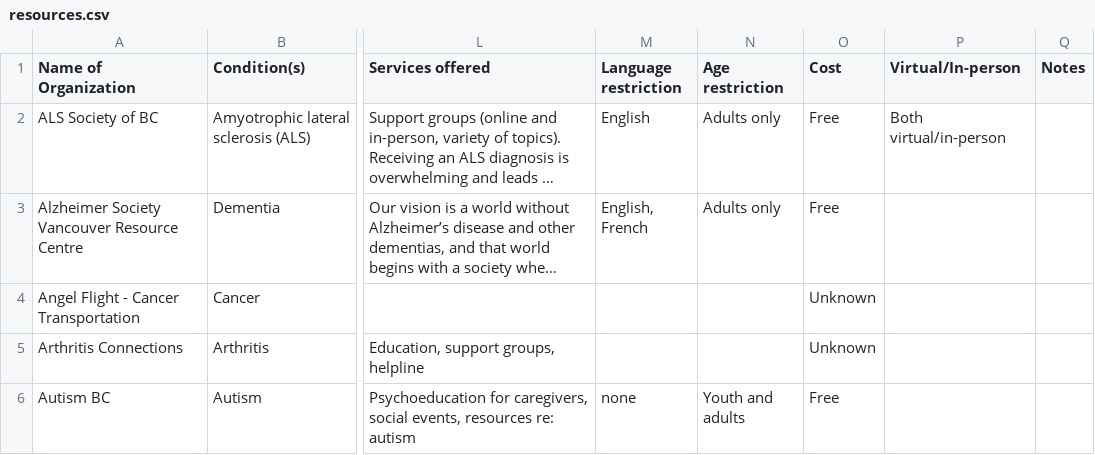
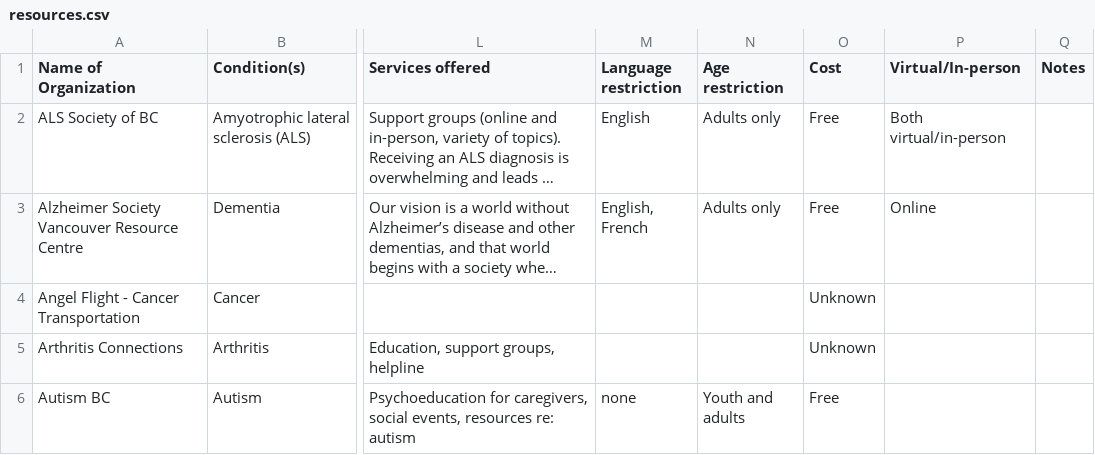
Before and after one commit to StephanieQuon/ResourcesforFamilyCaregivers, a CSV file: resources.csv, drawn as a sheet; only a part is shown, gaps mark what is left out; long unchanged cells end in …; the diff names each change by its address in the sheet, - before the commit and + after, or states it on an @@ line.

Commit message:
resource csv update

```diff
--- a/resources.csv
+++ b/resources.csv
-P3 (Virtual/In-person): (empty)
+P3 (Virtual/In-person): Online
```
